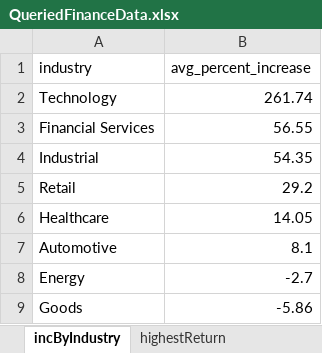
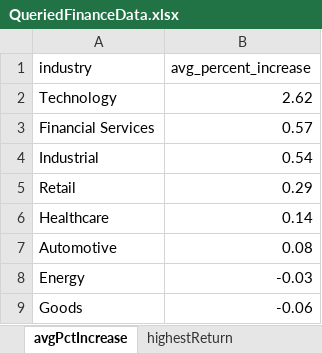
Before and after one commit to nathankyryk/google_finance, an Excel workbook: QueriedFinanceData.xlsx, sheet avgPctIncrease, drawn as a sheet; values as stored, in another font and other column widths than the file's, no borders; the diff names each change by its address in the sheet, - before the commit and + after, or states it on an @@ line.

```diff
--- a/QueriedFinanceData.xlsx (sheet avgPctIncrease)
+++ b/QueriedFinanceData.xlsx (sheet avgPctIncrease)
-sheet tab: incByIndustry
+sheet tab: avgPctIncrease
-B2 (avg_percent_increase): 261.74
+B2 (avg_percent_increase): 2.62
-B3 (avg_percent_increase): 56.55
+B3 (avg_percent_increase): 0.57
-B4 (avg_percent_increase): 54.35
+B4 (avg_percent_increase): 0.54
-B5 (avg_percent_increase): 29.2
+B5 (avg_percent_increase): 0.29
-B6 (avg_percent_increase): 14.05
+B6 (avg_percent_increase): 0.14
-B7 (avg_percent_increase): 8.1
+B7 (avg_percent_increase): 0.08
-B8 (avg_percent_increase): -2.7
+B8 (avg_percent_increase): -0.03
-B9 (avg_percent_increase): -5.86
+B9 (avg_percent_increase): -0.06
```
Also changed, not shown: sheet highestReturn, other sheet tabs.
